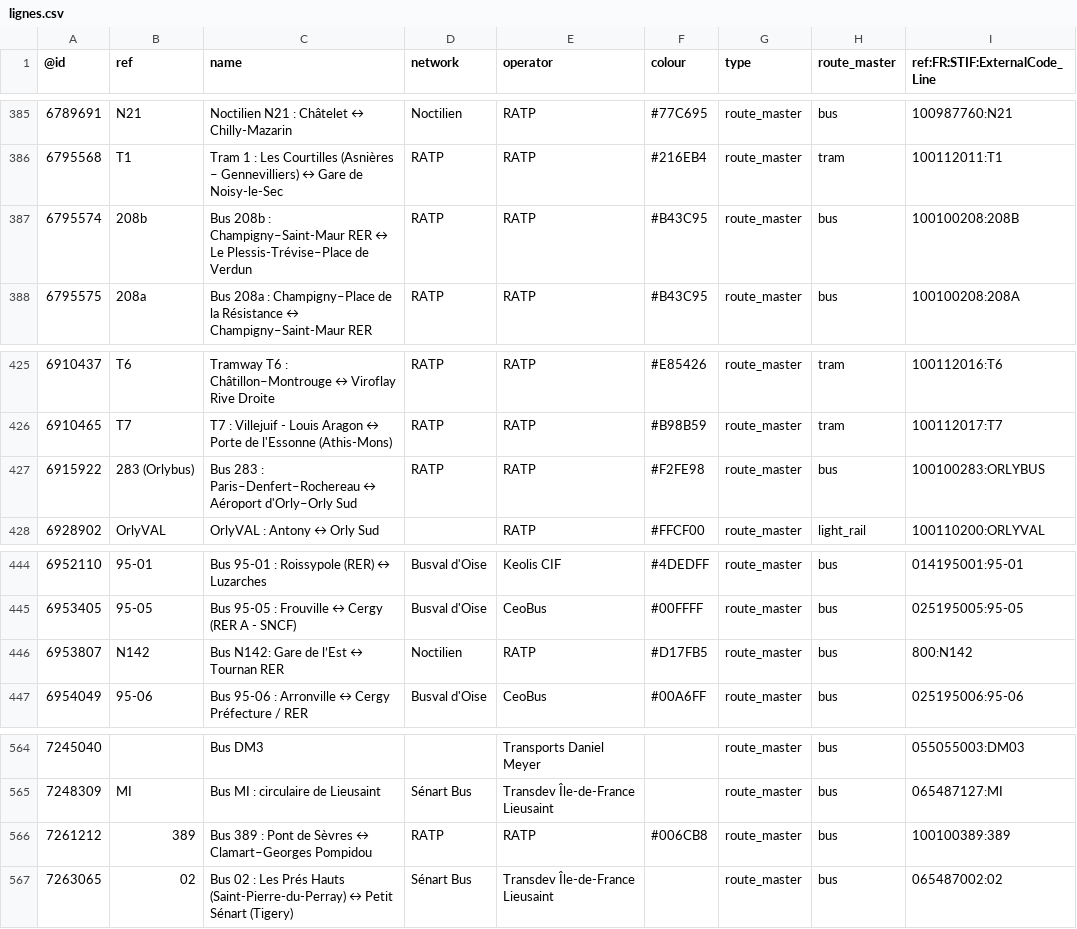
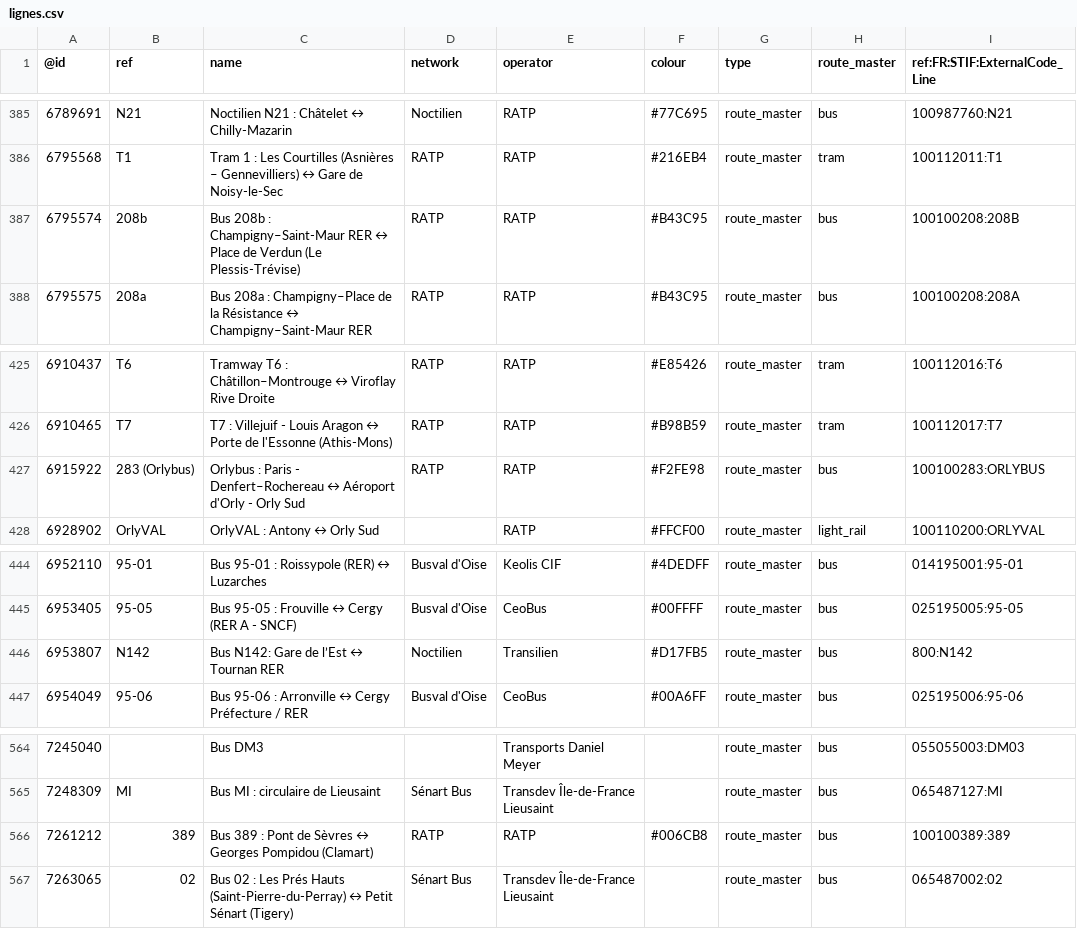
Before and after one commit to nlehuby/OSM_snippets, a CSV file: STIF-to-OSM/data/lignes.csv, drawn as a sheet; only a part is shown, gaps mark what is left out.

```diff
--- a/STIF-to-OSM/data/lignes.csv
+++ b/STIF-to-OSM/data/lignes.csv
@@ -386,3 +386,3 @@
 6795568,T1,Tram 1 : Les Courtilles (Asnières – Gennevilliers) ↔ Gare de Noisy-le-Sec,RATP,RATP,#216EB4,route_master,tram,100112011:T1
-6795574,208b,Bus 208b : Champigny–Saint-Maur RER ↔ Le Plessis-Trévise–Place de Verdun,RATP,RATP,#B43C95,route_master,bus,100100208:208B
+6795574,208b,Bus 208b : Champigny–Saint-Maur RER ↔ Place de Verdun (Le Plessis-Trévise),RATP,RATP,#B43C95,route_master,bus,100100208:208B
 6795575,208a,Bus 208a : Champigny–Place de la Résistance ↔ Champigny–Saint-Maur RER,RATP,RATP,#B43C95,route_master,bus,100100208:208A
@@ -426,3 +426,3 @@
 6910465,T7,T7 : Villejuif - Louis Aragon ↔ Porte de l'Essonne (Athis-Mons),RATP,RATP,#B98B59,route_master,tram,100112017:T7
-6915922,283 (Orlybus),Bus 283 : Paris–Denfert–Rochereau ↔ Aéroport d'Orly–Orly Sud,RATP,RATP,#F2FE98,route_master,bus,100100283:ORLYBUS
+6915922,283 (Orlybus),Orlybus : Paris - Denfert–Rochereau ↔ Aéroport d'Orly - Orly Sud,RATP,RATP,#F2FE98,route_master,bus,100100283:ORLYBUS
 6928902,OrlyVAL,OrlyVAL : Antony ↔ Orly Sud,,RATP,#FFCF00,route_master,light_rail,100110200:ORLYVAL
@@ -445,3 +445,3 @@
 6953405,95-05,Bus 95-05 : Frouville ↔ Cergy (RER A - SNCF),Busval d'Oise,CeoBus,#00FFFF,route_master,bus,025195005:95-05
-6953807,N142,Bus N142: Gare de l’Est ↔ Tournan RER,Noctilien,RATP,#D17FB5,route_master,bus,800:N142
+6953807,N142,Bus N142: Gare de l’Est ↔ Tournan RER,Noctilien,Transilien,#D17FB5,route_master,bus,800:N142
 6954049,95-06,Bus 95-06 : Arronville ↔ Cergy Préfecture / RER,Busval d'Oise,CeoBus,#00A6FF,route_master,bus,025195006:95-06
@@ -565,3 +565,3 @@
 7248309,MI,Bus MI : circulaire de Lieusaint,Sénart Bus,Transdev Île-de-France Lieusaint,,route_master,bus,065487127:MI
-7261212,389,Bus 389 : Pont de Sèvres ↔ Clamart–Georges Pompidou,RATP,RATP,#006CB8,route_master,bus,100100389:389
+7261212,389,Bus 389 : Pont de Sèvres ↔ Georges Pompidou (Clamart),RATP,RATP,#006CB8,route_master,bus,100100389:389
 7263065,02,Bus 02 : Les Prés Hauts (Saint-Pierre-du-Perray) ↔ Petit Sénart (Tigery),Sénart Bus,Transdev Île-de-France Lieusaint,,route_master,bus,065487002:02
```
Also changed, not shown: analyse_ref_STIF/stops_data/ref_stif.csv, 6 other files.
